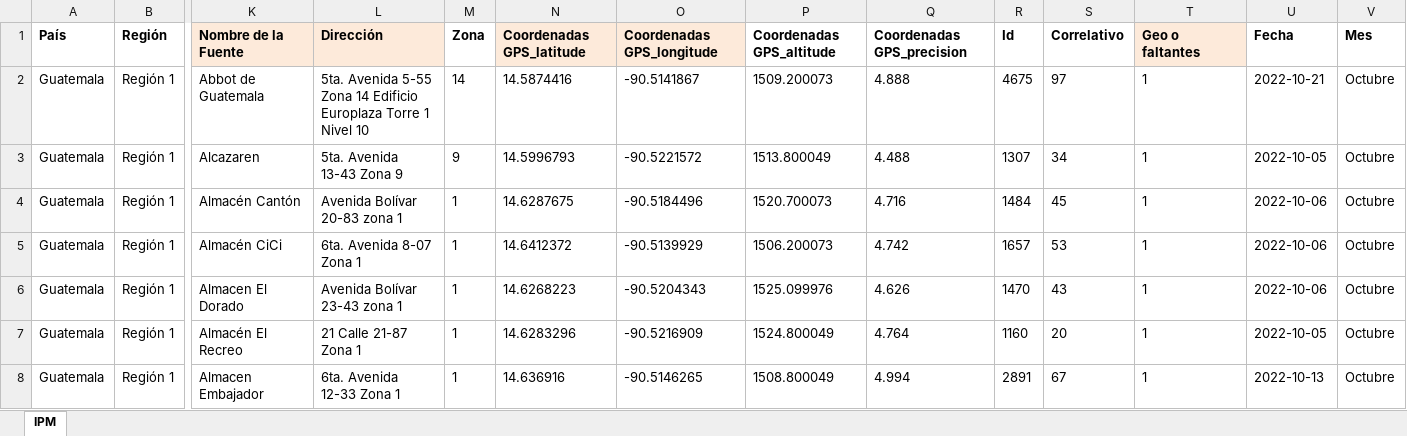
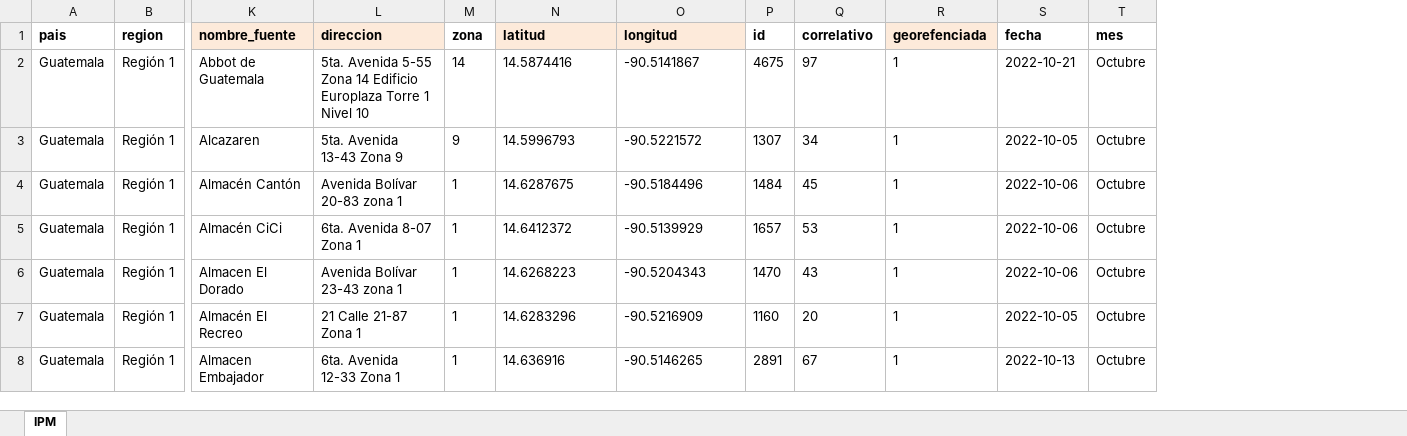
Before and after one commit to Jason-ine/solucion, an Excel workbook: archivos_excel/Base_IPM.xlsx, sheet IPM, drawn as a sheet; only a part is shown, gaps mark what is left out; values as stored, in another font and other column widths than the file's, no borders; removed rows and columns are numbered as before the commit, all else as after; rows hold the shown columns only; the diff names each change by its address in the sheet, - before the commit and + after, or states it on an @@ line.

```diff
--- a/archivos_excel/Base_IPM.xlsx (sheet IPM)
+++ b/archivos_excel/Base_IPM.xlsx (sheet IPM)
-column P, rows 2-8: 1509.200073 | 1513.800049 | 1520.700073 | 1506.200073 | 1525.099976 | 1524.800049 | 1508.800049
-column Q, rows 2-8: 4.888 | 4.488 | 4.716 | 4.742 | 4.626 | 4.764 | 4.994
-row 1: País | Región | Nombre de la Fuente | Dirección | Zona | Coordenadas GPS_latitude | Coordenadas GPS_longitude | Coordenadas GPS_altitude | Coordenadas GPS_precision | Id | Correlativo | Geo o faltantes | Fecha | Mes
+row 1: pais | region | nombre_fuente | direccion | zona | latitud | longitud | id | correlativo | georefenciada | fecha | mes
```
Also changed, not shown: archivos_excel/Base_IPMC.xlsx, archivos_excel/EMPRESAS_IPP.xlsx, 27 other files.
